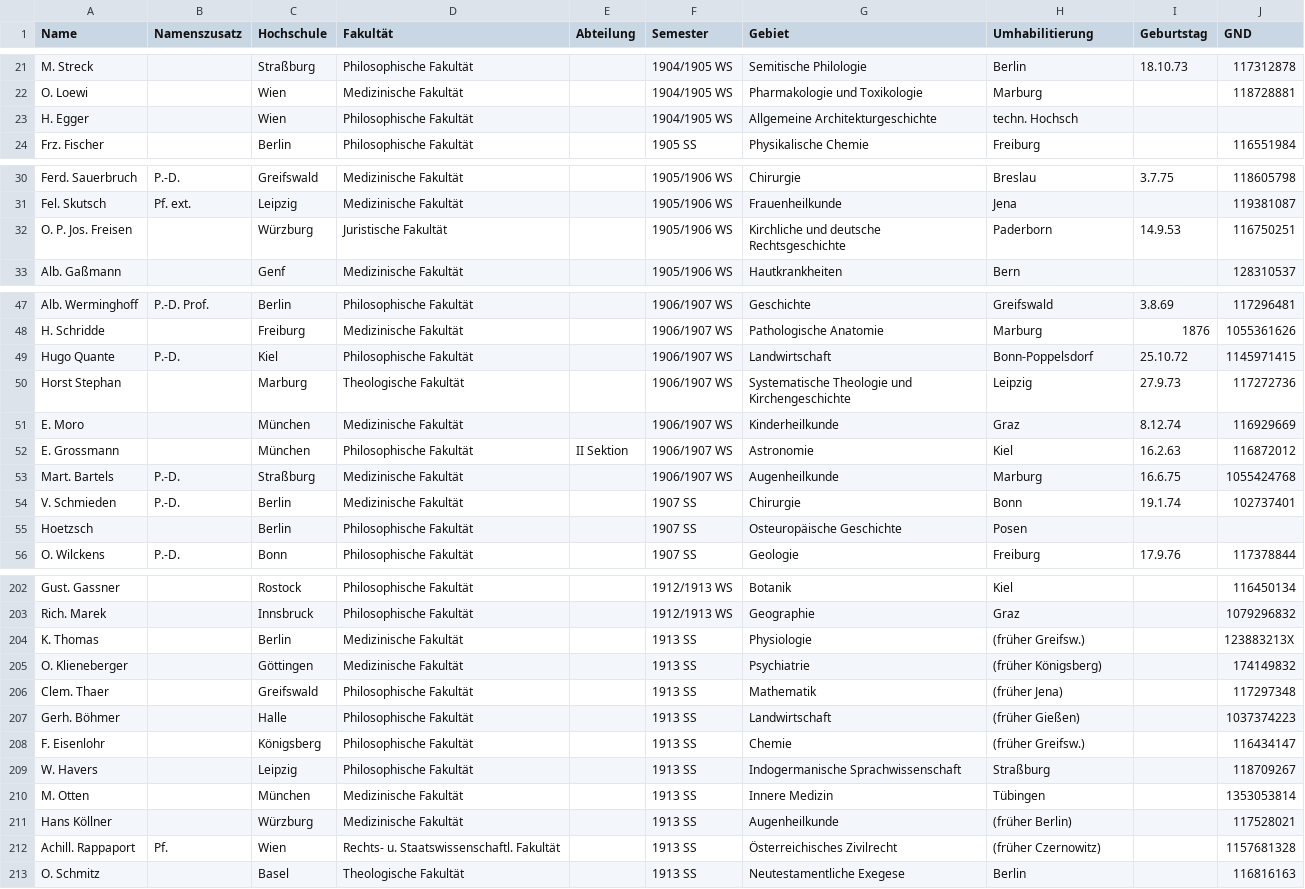
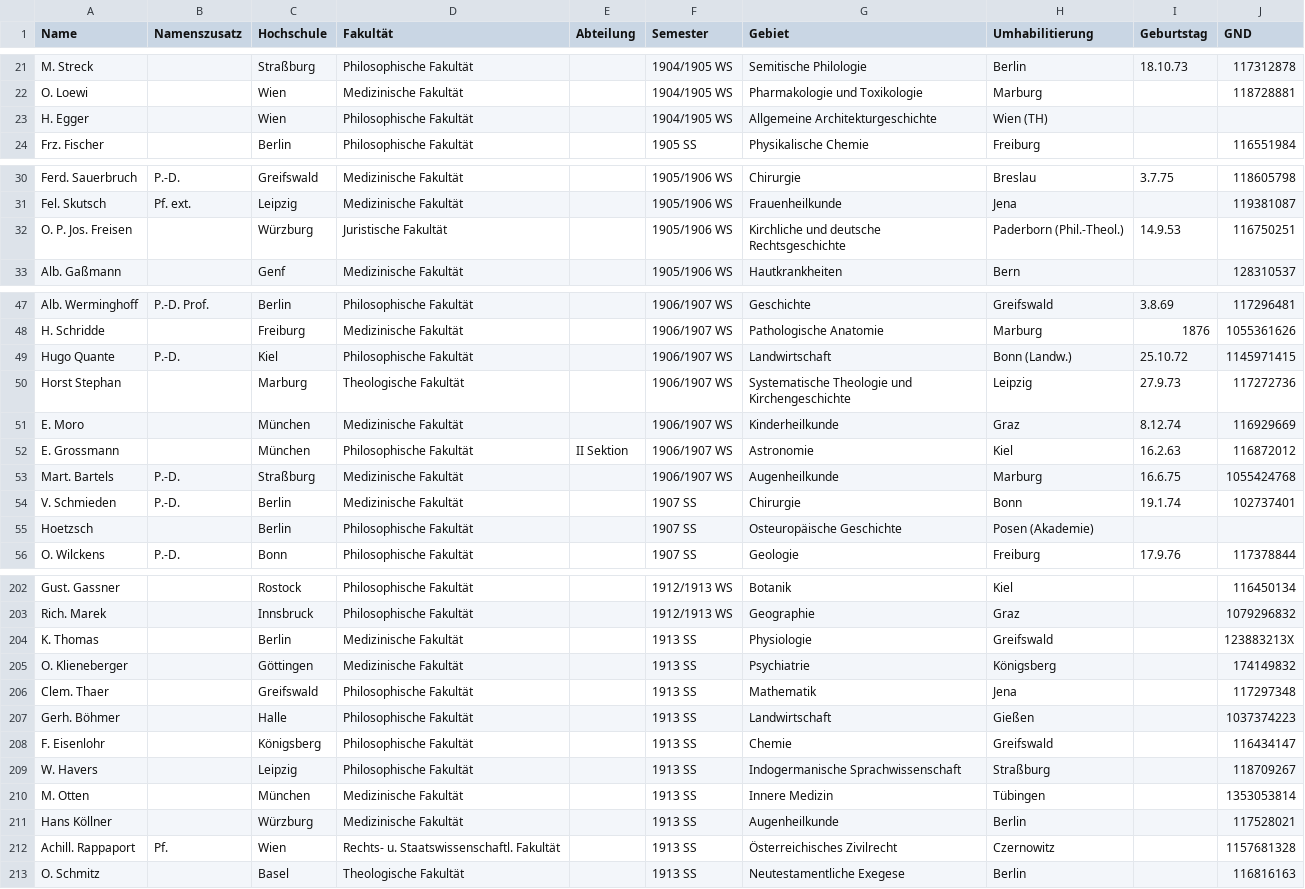
Before and after one commit to Michael-E-Rose/German_Habilitations_1904-1922, a CSV file: migrations.csv, drawn as a sheet; only a part is shown, gaps mark what is left out; the diff covers the shown part only.

```diff
--- a/migrations.csv
+++ b/migrations.csv
@@ -22,3 +22,3 @@ M. Streck,,Straßburg,Philosophische Fakultät,,1904/1905 WS,Semitische Philolog
 O. Loewi,,Wien,Medizinische Fakultät,,1904/1905 WS,Pharmakologie und Toxikologie,Marburg,,118728881
-H. Egger,,Wien,Philosophische Fakultät,,1904/1905 WS,Allgemeine Architekturgeschichte,techn. Hochsch,,
+H. Egger,,Wien,Philosophische Fakultät,,1904/1905 WS,Allgemeine Architekturgeschichte,Wien (TH),,
 Frz. Fischer,,Berlin,Philosophische Fakultät,,1905 SS,Physikalische Chemie,Freiburg,,116551984
@@ -31,3 +31,3 @@ Ferd. Sauerbruch,P.-D.,Greifswald,Medizinische Fakultät,,1905/1906 WS,Chirurgie
 Fel. Skutsch,Pf. ext.,Leipzig,Medizinische Fakultät,,1905/1906 WS,Frauenheilkunde,Jena,,119381087
-O. P. Jos. Freisen,,Würzburg,Juristische Fakultät,,1905/1906 WS,Kirchliche und deutsche Rechtsgeschichte,Paderborn,14.9.53,116750251
+O. P. Jos. Freisen,,Würzburg,Juristische Fakultät,,1905/1906 WS,Kirchliche und deutsche Rechtsgeschichte,Paderborn (Phil.-Theol.),14.9.53,116750251
 Alb. Gaßmann,,Genf,Medizinische Fakultät,,1905/1906 WS,Hautkrankheiten,Bern,,128310537
@@ -48,3 +48,3 @@ Alb. Werminghoff,P.-D. Prof.,Berlin,Philosophische Fakultät,,1906/1907 WS,Gesch
 H. Schridde,,Freiburg,Medizinische Fakultät,,1906/1907 WS,Pathologische Anatomie,Marburg,1876,1055361626
-Hugo Quante,P.-D.,Kiel,Philosophische Fakultät,,1906/1907 WS,Landwirtschaft,Bonn-Poppelsdorf,25.10.72,1145971415
+Hugo Quante,P.-D.,Kiel,Philosophische Fakultät,,1906/1907 WS,Landwirtschaft,Bonn (Landw.),25.10.72,1145971415
 Horst Stephan,,Marburg,Theologische Fakultät,,1906/1907 WS,Systematische Theologie und Kirchengeschichte,Leipzig,27.9.73,117272736
@@ -54,3 +54,3 @@ Mart. Bartels,P.-D.,Straßburg,Medizinische Fakultät,,1906/1907 WS,Augenheilkun
 V. Schmieden,P.-D.,Berlin,Medizinische Fakultät,,1907 SS,Chirurgie,Bonn,19.1.74,102737401
-Hoetzsch,,Berlin,Philosophische Fakultät,,1907 SS,Osteuropäische Geschichte,Posen,,
+Hoetzsch,,Berlin,Philosophische Fakultät,,1907 SS,Osteuropäische Geschichte,Posen (Akademie),,
 O. Wilckens,P.-D.,Bonn,Philosophische Fakultät,,1907 SS,Geologie,Freiburg,17.9.76,117378844
@@ -203,11 +203,11 @@ Gust. Gassner,,Rostock,Philosophische Fakultät,,1912/1913 WS,Botanik,Kiel,,1164
 Rich. Marek,,Innsbruck,Philosophische Fakultät,,1912/1913 WS,Geographie,Graz,,1079296832
-K. Thomas,,Berlin,Medizinische Fakultät,,1913 SS,Physiologie,(früher Greifsw.),,123883213X
-O. Klieneberger,,Göttingen,Medizinische Fakultät,,1913 SS,Psychiatrie,(früher Königsberg),,174149832
-Clem. Thaer,,Greifswald,Philosophische Fakultät,,1913 SS,Mathematik,(früher Jena),,117297348
-Gerh. Böhmer,,Halle,Philosophische Fakultät,,1913 SS,Landwirtschaft,(früher Gießen),,1037374223
-F. Eisenlohr,,Königsberg,Philosophische Fakultät,,1913 SS,Chemie,(früher Greifsw.),,116434147
+K. Thomas,,Berlin,Medizinische Fakultät,,1913 SS,Physiologie,Greifswald,,123883213X
+O. Klieneberger,,Göttingen,Medizinische Fakultät,,1913 SS,Psychiatrie,Königsberg,,174149832
+Clem. Thaer,,Greifswald,Philosophische Fakultät,,1913 SS,Mathematik,Jena,,117297348
+Gerh. Böhmer,,Halle,Philosophische Fakultät,,1913 SS,Landwirtschaft,Gießen,,1037374223
+F. Eisenlohr,,Königsberg,Philosophische Fakultät,,1913 SS,Chemie,Greifswald,,116434147
 W. Havers,,Leipzig,Philosophische Fakultät,,1913 SS,Indogermanische Sprachwissenschaft,Straßburg,,118709267
 M. Otten,,München,Medizinische Fakultät,,1913 SS,Innere Medizin,Tübingen,,1353053814
-Hans Köllner,,Würzburg,Medizinische Fakultät,,1913 SS,Augenheilkunde,(früher Berlin),,117528021
-Achill. Rappaport,Pf.,Wien,Rechts- u. Staatswissenschaftl. Fakultät,,1913 SS,Österreichisches Zivilrecht,(früher Czernowitz),,1157681328
+Hans Köllner,,Würzburg,Medizinische Fakultät,,1913 SS,Augenheilkunde,Berlin,,117528021
+Achill. Rappaport,Pf.,Wien,Rechts- u. Staatswissenschaftl. Fakultät,,1913 SS,Österreichisches Zivilrecht,Czernowitz,,1157681328
 O. Schmitz,,Basel,Theologische Fakultät,,1913 SS,Neutestamentliche Exegese,Berlin,,116816163
```
Also changed, not shown: 6 edited cells elsewhere in this file, correspondences/Hochschule.csv, 1 other file.
